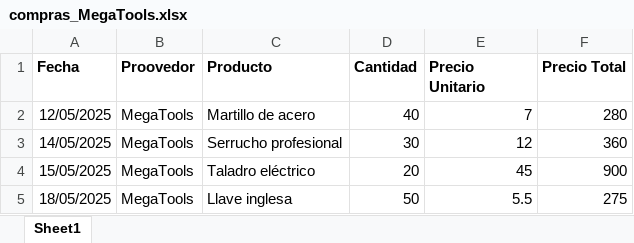
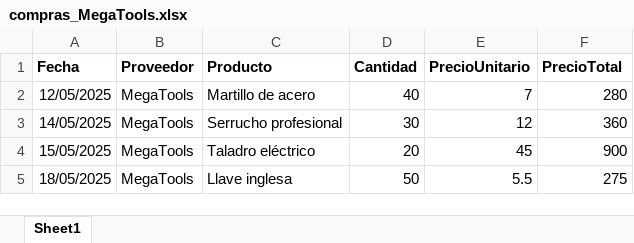
Before and after one commit to ignacioviera2358/automatizacion-reporte-compras, an Excel workbook: datos_de_entrada/compras_MegaTools.xlsx, sheet Sheet1, drawn as a sheet; values as stored, in another font and other column widths than the file's, no borders; the diff names each change by its address in the sheet, - before the commit and + after, or states it on an @@ line.

```diff
--- a/datos_de_entrada/compras_MegaTools.xlsx (sheet Sheet1)
+++ b/datos_de_entrada/compras_MegaTools.xlsx (sheet Sheet1)
-B1: Proovedor
+B1: Proveedor
-E1: Precio Unitario
+E1: PrecioUnitario
-F1: Precio Total
+F1: PrecioTotal
```
Also changed, not shown: datos_de_entrada/compras_LogMax.xlsx, datos_de_entrada/compras_TechParts.xlsx, 3 other files.
